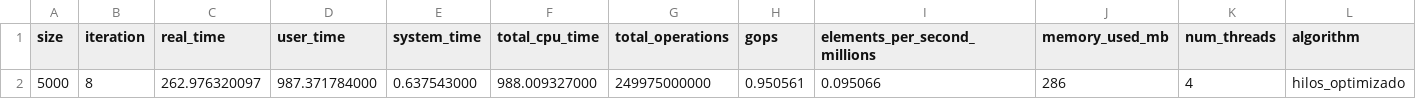
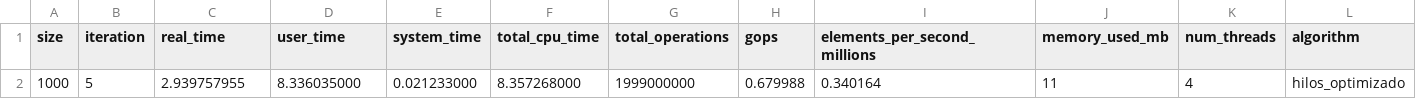
Before and after one commit to stivcs/HPC, a CSV file: pruebas/Hilos_Data/Hilos_20250905_123051.csv (was pruebas/Hilos_Data/Hilos_20250904_221651.csv), drawn as a sheet.

Commit message:
hilos pruebas

```diff
--- a/pruebas/Hilos_Data/Hilos_20250904_221651.csv
+++ b/pruebas/Hilos_Data/Hilos_20250905_123051.csv
@@ -1,2 +1,2 @@
 size,iteration,real_time,user_time,system_time,total_cpu_time,total_operations,gops,elements_per_second_millions,memory_used_mb,num_threads,algorithm
-5000,8,262.976320097,987.371784000,0.637543000,988.009327000,249975000000,0.950561,0.095066,286,4,hilos_optimizado
+1000,5,2.939757955,8.336035000,0.021233000,8.357268000,1999000000,0.679988,0.340164,11,4,hilos_optimizado
```
Also changed, not shown: pruebas/Hilos_Data/Hilos_20250905_123220.csv, 11 other files.
